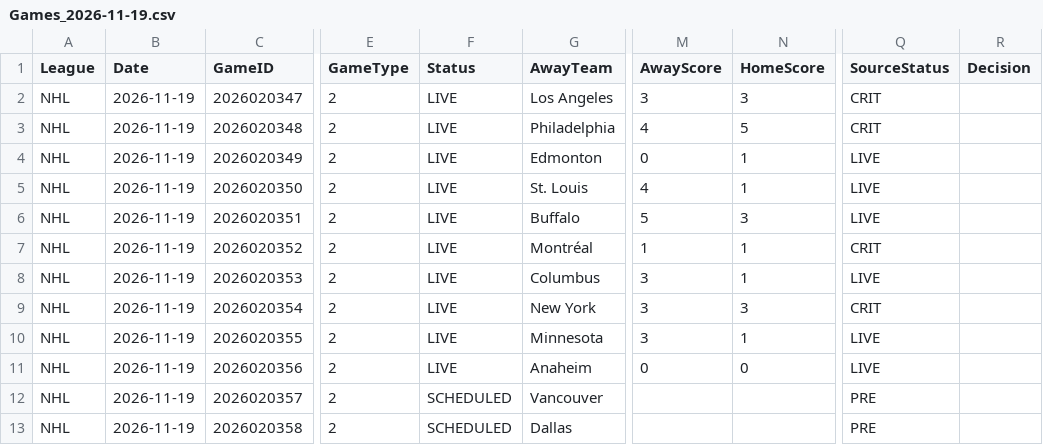
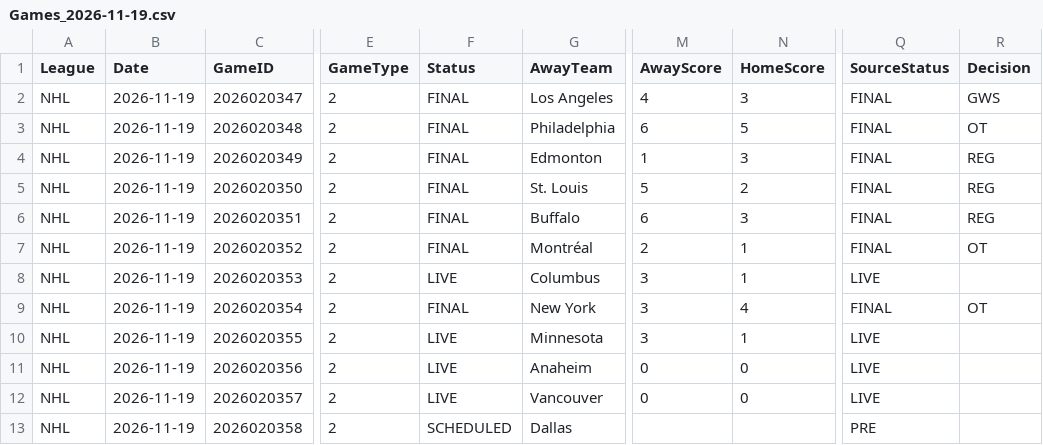
Before and after one commit to skaterbosse/hockey, a CSV file: statsByDate/data/games/Games_2026-11-19.csv, drawn as a sheet; only a part is shown, gaps mark what is left out; the diff names each change by its address in the sheet, - before the commit and + after, or states it on an @@ line.

```diff
--- a/statsByDate/data/games/Games_2026-11-19.csv
+++ b/statsByDate/data/games/Games_2026-11-19.csv
-F2:F7 (Status): LIVE
+F2:F7 (Status): FINAL
-M2 (AwayScore): 3
+M2 (AwayScore): 4
-Q2:Q3 (SourceStatus): CRIT
+Q2:Q3 (SourceStatus): FINAL
-R2 (Decision): (empty)
+R2 (Decision): GWS
-M3 (AwayScore): 4
+M3 (AwayScore): 6
-R3 (Decision): (empty)
+R3 (Decision): OT
-M4 (AwayScore): 0
+M4 (AwayScore): 1
-N4 (HomeScore): 1
+N4 (HomeScore): 3
-Q4:Q6 (SourceStatus): LIVE
+Q4:Q6 (SourceStatus): FINAL
-R4:R6 (Decision): (empty)
+R4:R6 (Decision): REG
-M5 (AwayScore): 4
+M5 (AwayScore): 5
-N5 (HomeScore): 1
+N5 (HomeScore): 2
-M6 (AwayScore): 5
+M6 (AwayScore): 6
-M7 (AwayScore): 1
+M7 (AwayScore): 2
-Q7 (SourceStatus): CRIT
+Q7 (SourceStatus): FINAL
-R7 (Decision): (empty)
+R7 (Decision): OT
-F9 (Status): LIVE
+F9 (Status): FINAL
-N9 (HomeScore): 3
+N9 (HomeScore): 4
-Q9 (SourceStatus): CRIT
+Q9 (SourceStatus): FINAL
-R9 (Decision): (empty)
+R9 (Decision): OT
-F12 (Status): SCHEDULED
+F12 (Status): LIVE
-M12 (AwayScore): (empty)
+M12 (AwayScore): 0
-N12 (HomeScore): (empty)
+N12 (HomeScore): 0
-Q12 (SourceStatus): PRE
+Q12 (SourceStatus): LIVE
```
Also changed, not shown: statsByDate/data/playerstats/Goals_2026-11-19.csv, statsByDate/data/playerstats/PlayerStats_2026-11-19.csv, 37 other files.
